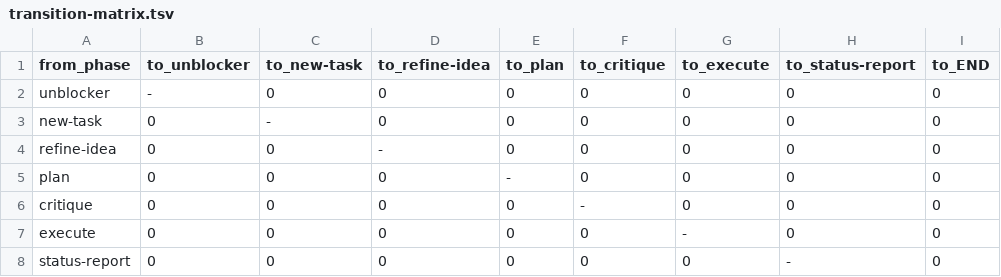
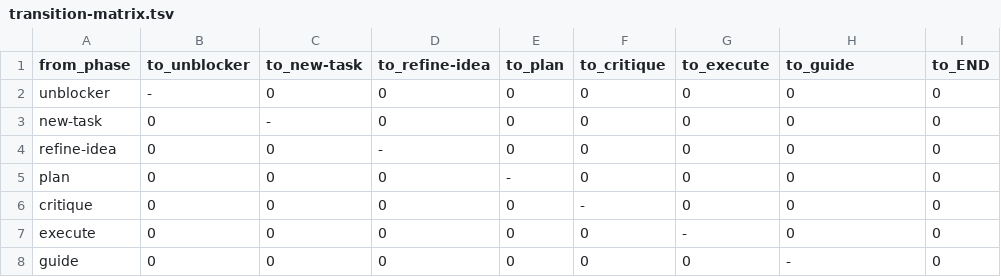
Before and after one commit to anton-ai5010/forge, a TSV file: forge-plugin/evals/transition-matrix.tsv, drawn as a sheet.

```diff
--- a/forge-plugin/evals/transition-matrix.tsv
+++ b/forge-plugin/evals/transition-matrix.tsv
@@ -1,2 +1,2 @@
-from_phase	to_unblocker	to_new-task	to_refine-idea	to_plan	to_critique	to_execute	to_status-report	to_END
+from_phase	to_unblocker	to_new-task	to_refine-idea	to_plan	to_critique	to_execute	to_guide	to_END
 unblocker	-	0	0	0	0	0	0	0
@@ -7,2 +7,2 @@ critique	0	0	0	0	-	0	0	0
 execute	0	0	0	0	0	-	0	0
-status-report	0	0	0	0	0	0	-	0
+guide	0	0	0	0	0	0	-	0
```
Also changed, not shown: 52 other files.
